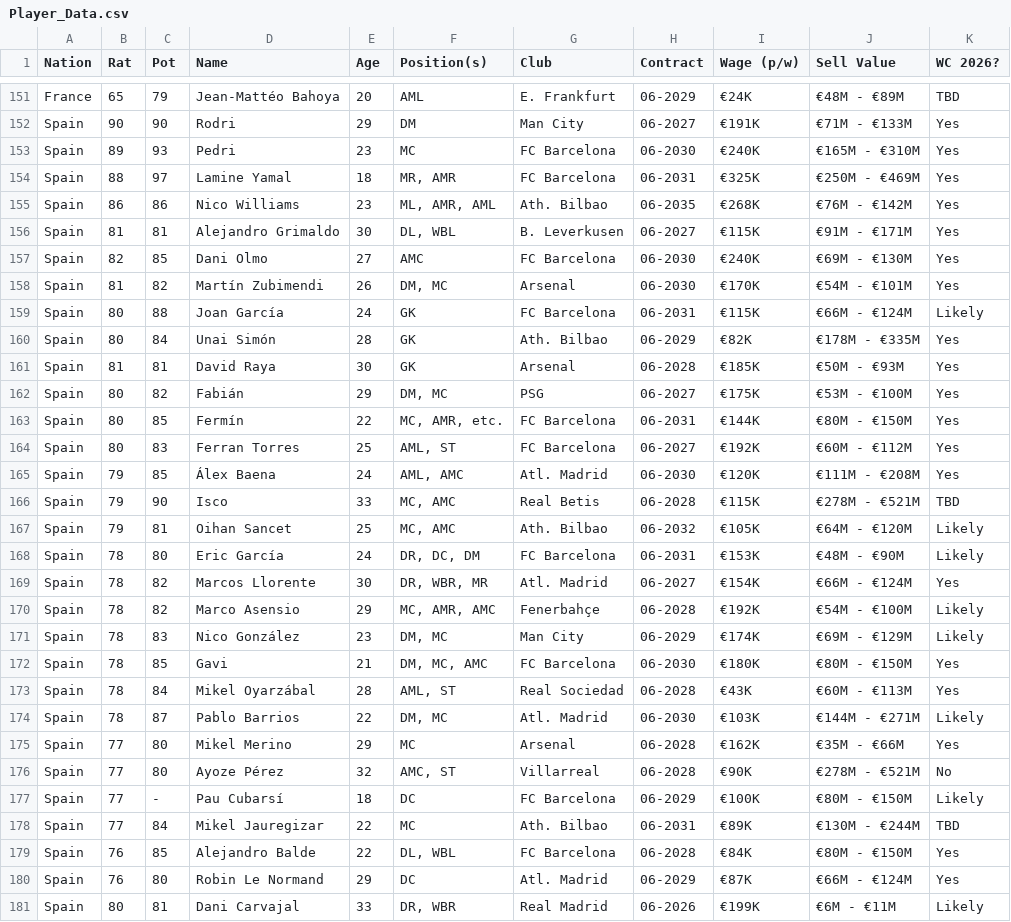
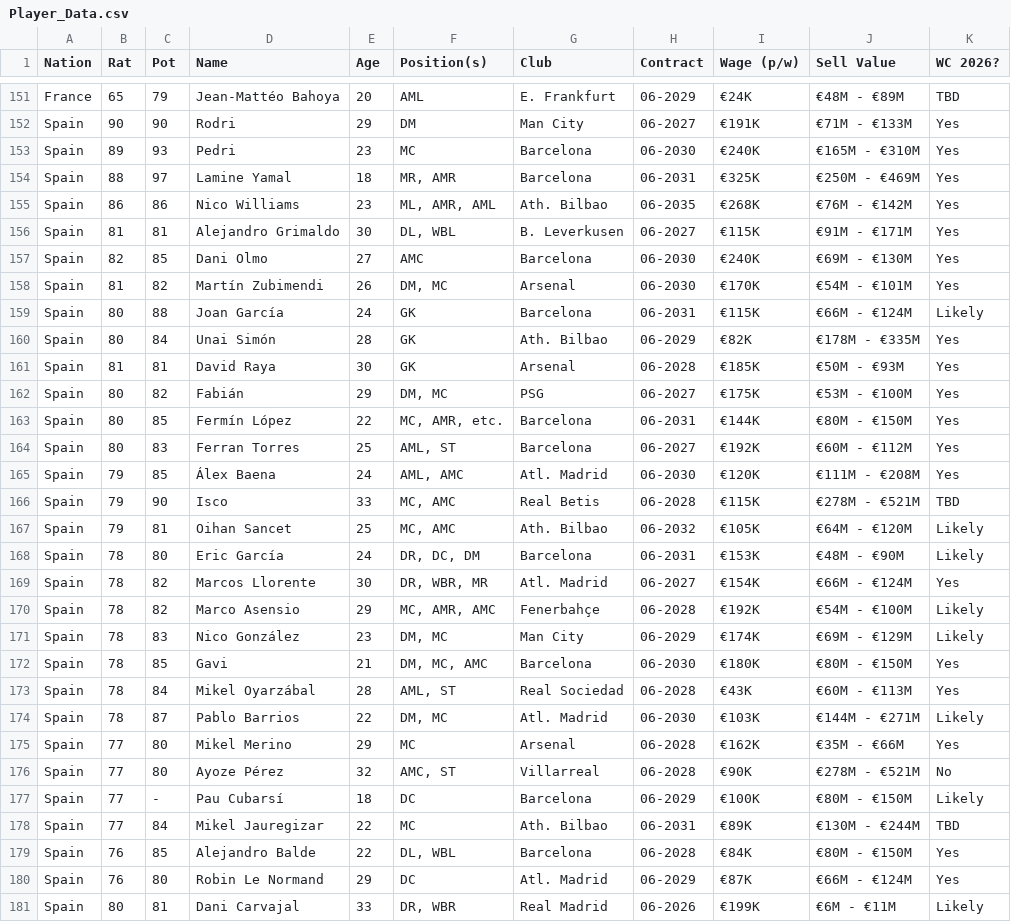
Before and after one commit to APmsj09/Fifa_Elo_Sim, a CSV file: data/Player_Data.csv, drawn as a sheet; only a part is shown, gaps mark what is left out; the diff covers the shown part only.

```diff
--- a/data/Player_Data.csv
+++ b/data/Player_Data.csv
@@ -152,9 +152,9 @@ France,65,79,Jean-Mattéo Bahoya,20,AML,E. Frankfurt,06-2029,€24K,€48M - €
 Spain,90,90,Rodri,29,DM,Man City,06-2027,€191K,€71M - €133M,Yes
-Spain,89,93,Pedri,23,MC,FC Barcelona,06-2030,€240K,€165M - €310M,Yes
-Spain,88,97,Lamine Yamal,18,"MR, AMR",FC Barcelona,06-2031,€325K,€250M - €469M,Yes
+Spain,89,93,Pedri,23,MC,Barcelona,06-2030,€240K,€165M - €310M,Yes
+Spain,88,97,Lamine Yamal,18,"MR, AMR",Barcelona,06-2031,€325K,€250M - €469M,Yes
 Spain,86,86,Nico Williams,23,"ML, AMR, AML",Ath. Bilbao,06-2035,€268K,€76M - €142M,Yes
 Spain,81,81,Alejandro Grimaldo,30,"DL, WBL",B. Leverkusen,06-2027,€115K,€91M - €171M,Yes
-Spain,82,85,Dani Olmo,27,AMC,FC Barcelona,06-2030,€240K,€69M - €130M,Yes
+Spain,82,85,Dani Olmo,27,AMC,Barcelona,06-2030,€240K,€69M - €130M,Yes
 Spain,81,82,Martín Zubimendi,26,"DM, MC",Arsenal,06-2030,€170K,€54M - €101M,Yes
-Spain,80,88,Joan García,24,GK,FC Barcelona,06-2031,€115K,€66M - €124M,Likely
+Spain,80,88,Joan García,24,GK,Barcelona,06-2031,€115K,€66M - €124M,Likely
 Spain,80,84,Unai Simón,28,GK,Ath. Bilbao,06-2029,€82K,€178M - €335M,Yes
@@ -162,4 +162,4 @@ Spain,81,81,David Raya,30,GK,Arsenal,06-2028,€185K,€50M - €93M,Yes
 Spain,80,82,Fabián,29,"DM, MC",PSG,06-2027,€175K,€53M - €100M,Yes
-Spain,80,85,Fermín,22,"MC, AMR, etc.",FC Barcelona,06-2031,€144K,€80M - €150M,Yes
-Spain,80,83,Ferran Torres,25,"AML, ST",FC Barcelona,06-2027,€192K,€60M - €112M,Yes
+Spain,80,85,Fermín López,22,"MC, AMR, etc.",Barcelona,06-2031,€144K,€80M - €150M,Yes
+Spain,80,83,Ferran Torres,25,"AML, ST",Barcelona,06-2027,€192K,€60M - €112M,Yes
 Spain,79,85,Álex Baena,24,"AML, AMC",Atl. Madrid,06-2030,€120K,€111M - €208M,Yes
@@ -167,3 +167,3 @@ Spain,79,90,Isco,33,"MC, AMC",Real Betis,06-2028,€115K,€278M - €521M,TBD
 Spain,79,81,Oihan Sancet,25,"MC, AMC",Ath. Bilbao,06-2032,€105K,€64M - €120M,Likely
-Spain,78,80,Eric García,24,"DR, DC, DM",FC Barcelona,06-2031,€153K,€48M - €90M,Likely
+Spain,78,80,Eric García,24,"DR, DC, DM",Barcelona,06-2031,€153K,€48M - €90M,Likely
 Spain,78,82,Marcos Llorente,30,"DR, WBR, MR",Atl. Madrid,06-2027,€154K,€66M - €124M,Yes
@@ -171,3 +171,3 @@ Spain,78,82,Marco Asensio,29,"MC, AMR, AMC",Fenerbahçe,06-2028,€192K,€54M -
 Spain,78,83,Nico González,23,"DM, MC",Man City,06-2029,€174K,€69M - €129M,Likely
-Spain,78,85,Gavi,21,"DM, MC, AMC",FC Barcelona,06-2030,€180K,€80M - €150M,Yes
+Spain,78,85,Gavi,21,"DM, MC, AMC",Barcelona,06-2030,€180K,€80M - €150M,Yes
 Spain,78,84,Mikel Oyarzábal,28,"AML, ST",Real Sociedad,06-2028,€43K,€60M - €113M,Yes
@@ -176,5 +176,5 @@ Spain,77,80,Mikel Merino,29,MC,Arsenal,06-2028,€162K,€35M - €66M,Yes
 Spain,77,80,Ayoze Pérez,32,"AMC, ST",Villarreal,06-2028,€90K,€278M - €521M,No
-Spain,77,-,Pau Cubarsí,18,DC,FC Barcelona,06-2029,€100K,€80M - €150M,Likely
+Spain,77,-,Pau Cubarsí,18,DC,Barcelona,06-2029,€100K,€80M - €150M,Likely
 Spain,77,84,Mikel Jauregizar,22,MC,Ath. Bilbao,06-2031,€89K,€130M - €244M,TBD
-Spain,76,85,Alejandro Balde,22,"DL, WBL",FC Barcelona,06-2028,€84K,€80M - €150M,Yes
+Spain,76,85,Alejandro Balde,22,"DL, WBL",Barcelona,06-2028,€84K,€80M - €150M,Yes
 Spain,76,80,Robin Le Normand,29,DC,Atl. Madrid,06-2029,€87K,€66M - €124M,Yes
```
Also changed, not shown: 61 edited cells elsewhere in this file, data/Current_Squad.csv.
